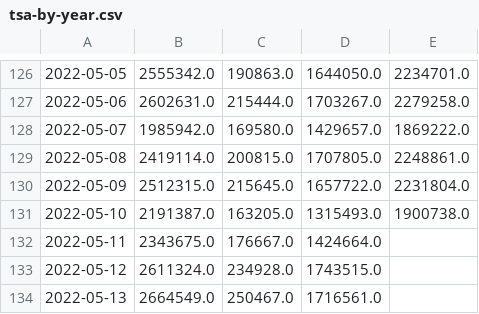
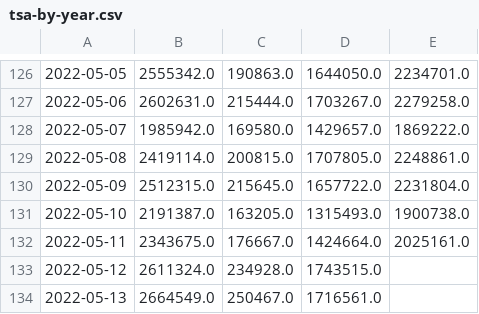
Before and after one commit to bbgatch/bbgatch.github.io, a CSV file: projects/tsa/data/tsa-by-year.csv, drawn as a sheet; only a part is shown, gaps mark what is left out; the diff names each change by its address in the sheet, - before the commit and + after, or states it on an @@ line.

Commit message:
Add forecast code. Update TSA data.

```diff
--- a/projects/tsa/data/tsa-by-year.csv
+++ b/projects/tsa/data/tsa-by-year.csv
-E132: (empty)
+E132: 2025161.0
```
Also changed, not shown: projects/tsa/data/tsa-orig.csv, 9 other files.
